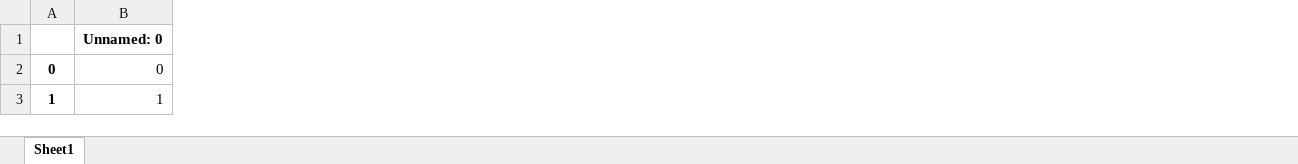
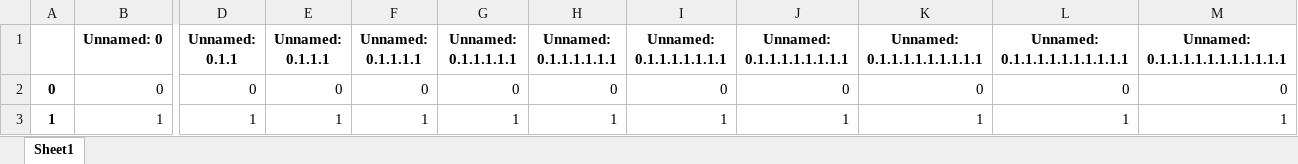
Before and after one commit to vesteves33/buscapreco, an Excel workbook: storage/Produtos.xlsx, sheet Sheet1, drawn as a sheet; only a part is shown, gaps mark what is left out; values as stored, in another font and other column widths than the file's, no borders; the diff covers the shown part only; the diff names each change by its address in the sheet, - before the commit and + after, or states it on an @@ line.

```diff
--- a/storage/Produtos.xlsx (sheet Sheet1)
+++ b/storage/Produtos.xlsx (sheet Sheet1)
+column D (Unnamed: 0.1.1), rows 2-3: 0 | 1
+column E (Unnamed: 0.1.1.1), rows 2-3: 0 | 1
+column F (Unnamed: 0.1.1.1.1), rows 2-3: 0 | 1
+column G (Unnamed: 0.1.1.1.1.1), rows 2-3: 0 | 1
+column H (Unnamed: 0.1.1.1.1.1.1), rows 2-3: 0 | 1
+column I (Unnamed: 0.1.1.1.1.1.1.1), rows 2-3: 0 | 1
+column J (Unnamed: 0.1.1.1.1.1.1.1.1), rows 2-3: 0 | 1
+column K (Unnamed: 0.1.1.1.1.1.1.1.1.1), rows 2-3: 0 | 1
+column L (Unnamed: 0.1.1.1.1.1.1.1.1.1.1), rows 2-3: 0 | 1
+column M (Unnamed: 0.1.1.1.1.1.1.1.1.1.1.1), rows 2-3: 0 | 1
```
Also changed, not shown: 2 added columns elsewhere in this sheet, 2 other files.
